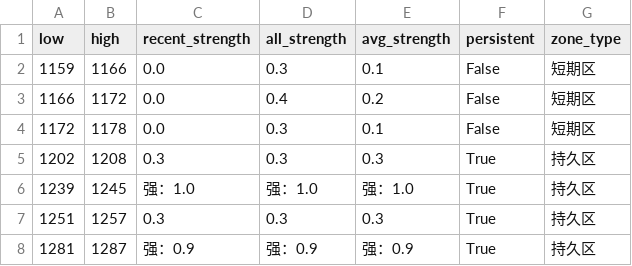
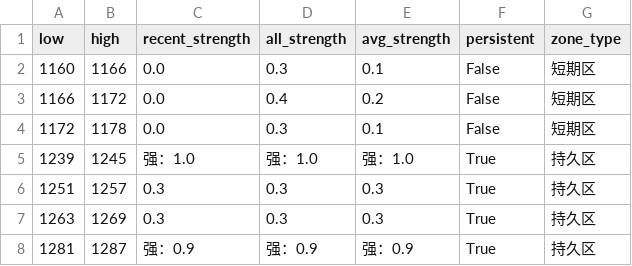
Before and after one commit to CMUJIN/trading, a CSV file: docs/JM2601/JM2601_chipzones_hybrid.csv, drawn as a sheet.

```diff
--- a/docs/JM2601/JM2601_chipzones_hybrid.csv
+++ b/docs/JM2601/JM2601_chipzones_hybrid.csv
@@ -1,8 +1,8 @@
 low,high,recent_strength,all_strength,avg_strength,persistent,zone_type
-1159,1166,0.0,0.3,0.1,False,短期区
+1160,1166,0.0,0.3,0.1,False,短期区
 1166,1172,0.0,0.4,0.2,False,短期区
 1172,1178,0.0,0.3,0.1,False,短期区
-1202,1208,0.3,0.3,0.3,True,持久区
 1239,1245,强：1.0,强：1.0,强：1.0,True,持久区
 1251,1257,0.3,0.3,0.3,True,持久区
+1263,1269,0.3,0.3,0.3,True,持久区
 1281,1287,强：0.9,强：0.9,强：0.9,True,持久区
```
Also changed, not shown: 2 other files.
